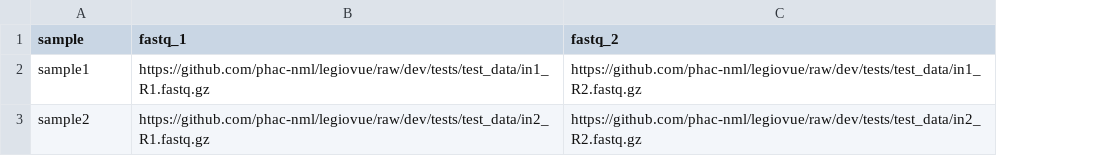
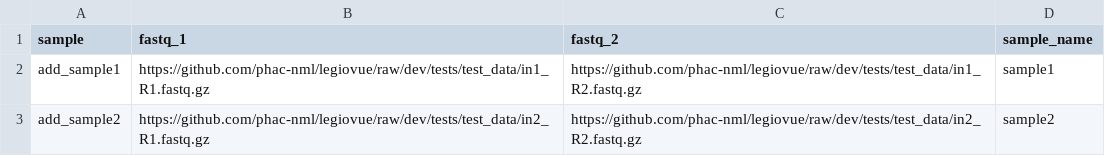
Before and after one commit to phac-nml/legiovue, a CSV file: assets/samplesheet.csv, drawn as a sheet; the diff names each change by its address in the sheet, - before the commit and + after, or states it on an @@ line.

Commit message:
add in required column for iridanext data pull

```diff
--- a/assets/samplesheet.csv
+++ b/assets/samplesheet.csv
+column D (sample_name), rows 2-3: sample1 | sample2
-A2 (sample): sample1
+A2 (sample): add_sample1
-A3 (sample): sample2
+A3 (sample): add_sample2
```
Also changed, not shown: 9 other files.
